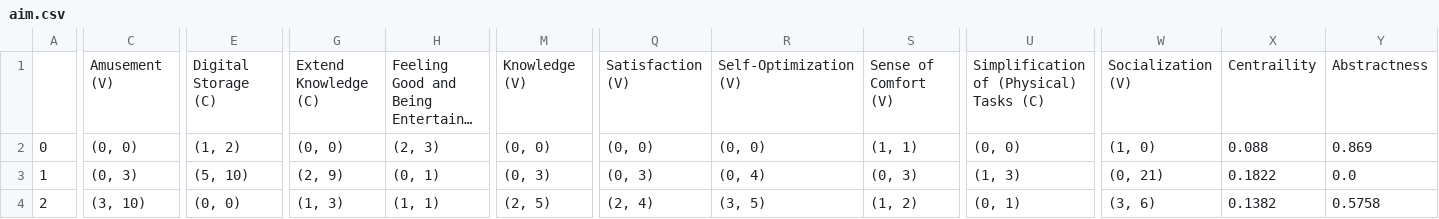
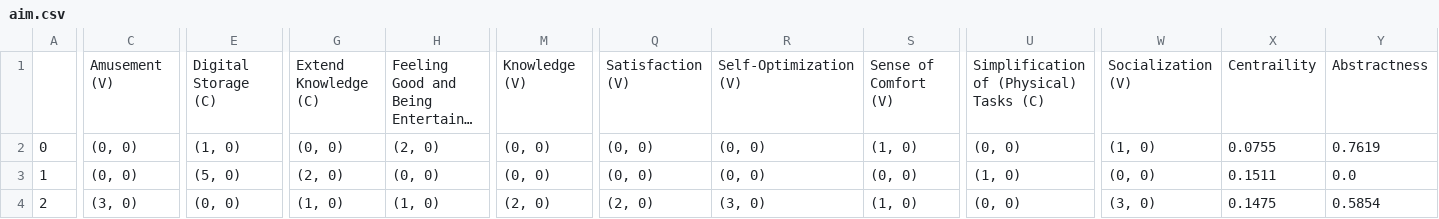
Before and after one commit to bodejan/ladder.ly, a CSV file: backend/ladder_ly/download/aim.csv, drawn as a sheet; only a part is shown, gaps mark what is left out; long unchanged cells end in …; the diff covers the shown part only; the diff names each change by its address in the sheet, - before the commit and + after, or states it on an @@ line.

```diff
--- a/backend/ladder_ly/download/aim.csv
+++ b/backend/ladder_ly/download/aim.csv
-E2: (1, 2)
+E2: (1, 0)
-H2: (2, 3)
+H2: (2, 0)
-S2: (1, 1)
+S2: (1, 0)
-X2: 0.088
+X2: 0.0755
-Y2: 0.869
+Y2: 0.7619
-C3: (0, 3)
+C3: (0, 0)
-E3: (5, 10)
+E3: (5, 0)
-G3: (2, 9)
+G3: (2, 0)
-H3: (0, 1)
+H3: (0, 0)
-M3: (0, 3)
+M3: (0, 0)
-Q3: (0, 3)
+Q3: (0, 0)
-R3: (0, 4)
+R3: (0, 0)
-S3: (0, 3)
+S3: (0, 0)
-U3: (1, 3)
+U3: (1, 0)
-W3: (0, 21)
+W3: (0, 0)
-X3: 0.1822
+X3: 0.1511
-C4: (3, 10)
+C4: (3, 0)
-G4: (1, 3)
+G4: (1, 0)
-H4: (1, 1)
+H4: (1, 0)
-M4: (2, 5)
+M4: (2, 0)
-Q4: (2, 4)
+Q4: (2, 0)
-R4: (3, 5)
+R4: (3, 0)
-S4: (1, 2)
+S4: (1, 0)
-U4: (0, 1)
+U4: (0, 0)
-W4: (3, 6)
+W4: (3, 0)
-X4: 0.1382
+X4: 0.1475
-Y4: 0.5758
+Y4: 0.5854
```
Also changed, not shown: 143 edited cells elsewhere in this file, 1 other file.
